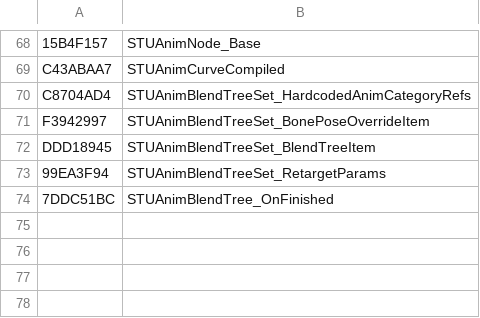
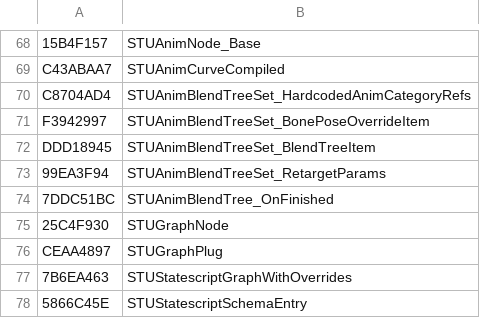
Before and after one commit to overtools/OWLib, a CSV file: STUHashTool/KnownTypes.csv, drawn as a sheet; only a part is shown, gaps mark what is left out.

Commit message:
[DataTool]: work on upgrading maps + new CMF

```diff
--- a/STUHashTool/KnownTypes.csv
+++ b/STUHashTool/KnownTypes.csv
@@ -74 +74,5 @@ DDD18945, STUAnimBlendTreeSet_BlendTreeItem
 7DDC51BC, STUAnimBlendTree_OnFinished
+25C4F930, STUGraphNode
+CEAA4897, STUGraphPlug
+7B6EA463, STUStatescriptGraphWithOverrides
+5866C45E, STUStatescriptSchemaEntry
```
Also changed, not shown: 38 other files.
